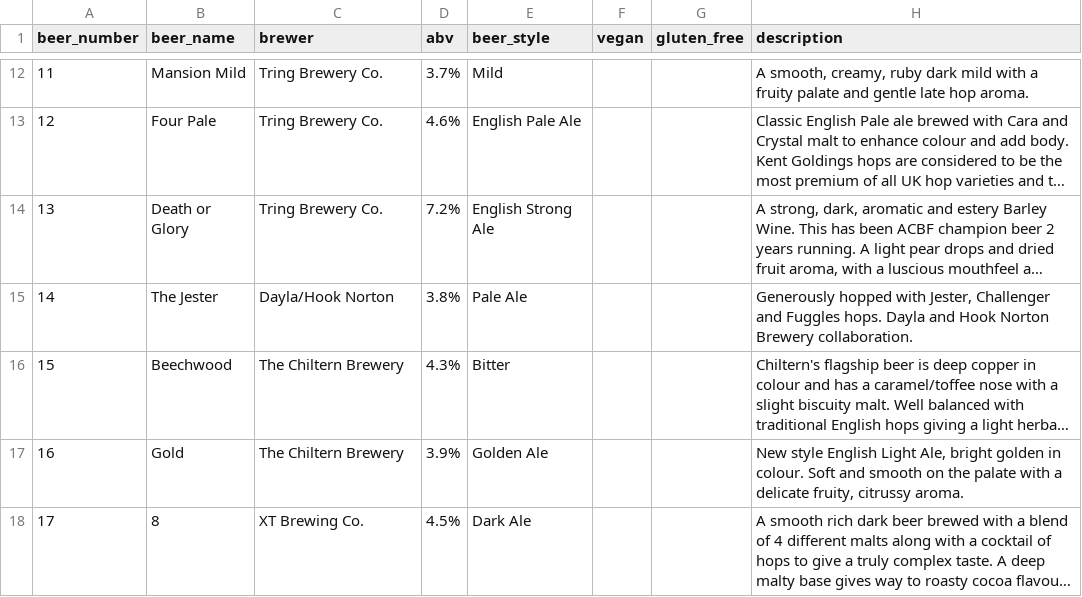
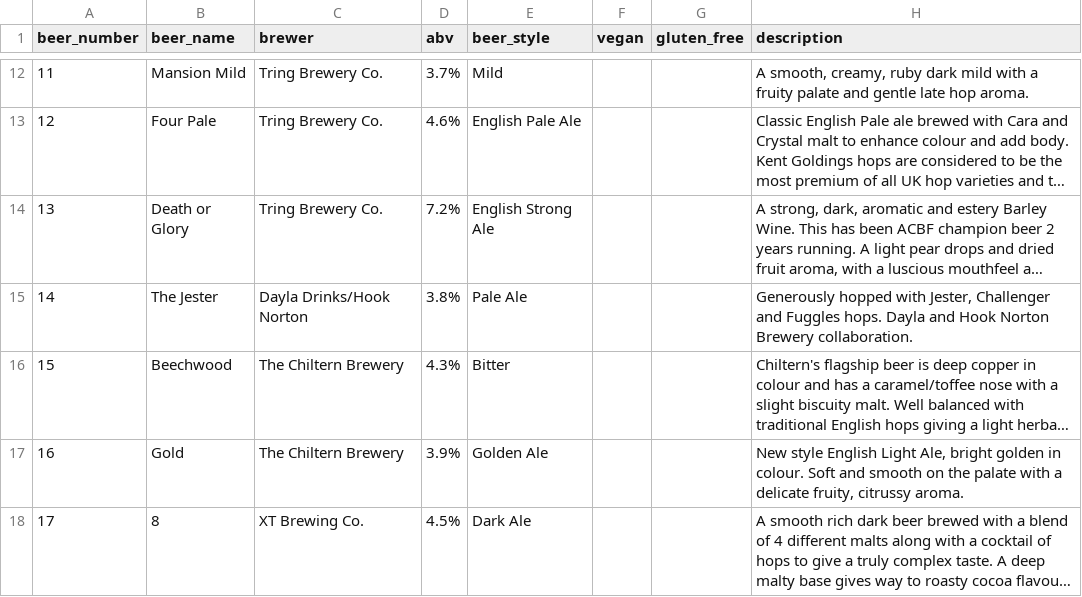
Before and after one commit to guyfawcus/beer-fest.js, a CSV file: public/downloads/ACBF4-2015.csv, drawn as a sheet; only a part is shown, gaps mark what is left out; long unchanged cells end in …; the diff names each change by its address in the sheet, - before the commit and + after, or states it on an @@ line.

Commit message:
expand 'Dayla' to 'Dayla Drinks'

```diff
--- a/public/downloads/ACBF4-2015.csv
+++ b/public/downloads/ACBF4-2015.csv
-C15 (brewer): Dayla/Hook Norton
+C15 (brewer): Dayla Drinks/Hook Norton
```
